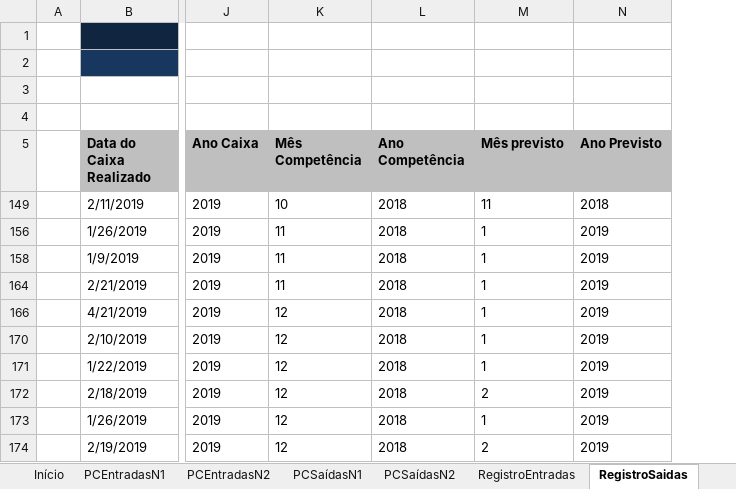
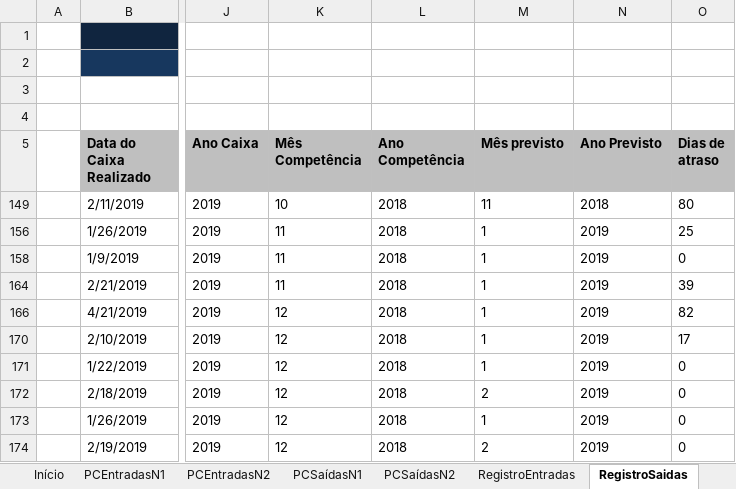
Before and after one commit to jailine-web/Curso-de-Excel-do-basico-ao-avancado, an Excel workbook: Projeto Final/projetoFluxodeCaixa.xlsx, sheet RegistroSaidas, drawn as a sheet; only a part is shown, gaps mark what is left out; values as stored, in another font and other column widths than the file's, no borders; charts and pictures and table styles not drawn; the diff names each change by its address in the sheet, - before the commit and + after, or states it on an @@ line.

Commit message:
Atraso médio das contas: Dashboard

```diff
--- a/Projeto Final/projetoFluxodeCaixa.xlsx (sheet RegistroSaidas)
+++ b/Projeto Final/projetoFluxodeCaixa.xlsx (sheet RegistroSaidas)
+column O (Dias de atraso), rows 149-174: 80 | 25 | 0 | 39 | 82 | 17 | 0 | 0 | 0 | 0
```
Also changed, not shown: sheet Dashboard financeiro anualD, sheet Dashboard financeiro anual, sheet RegistroEntradas, hidden cells, charts or pictures.
